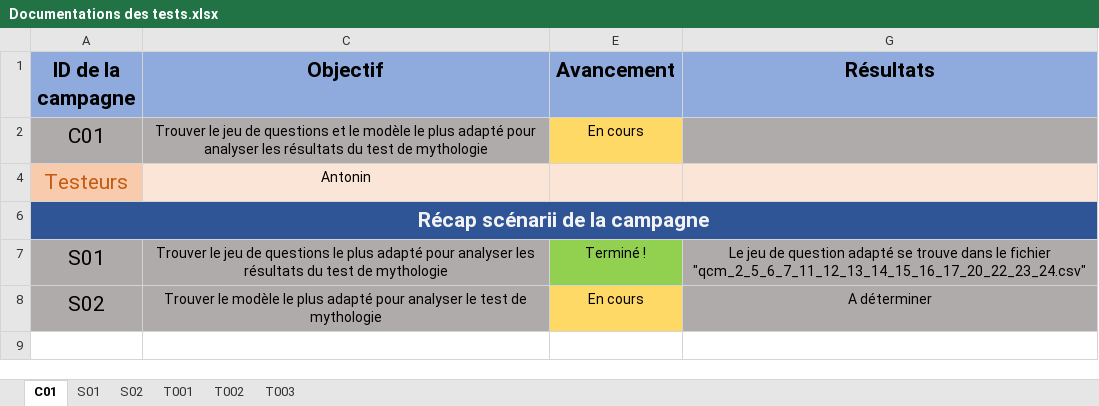
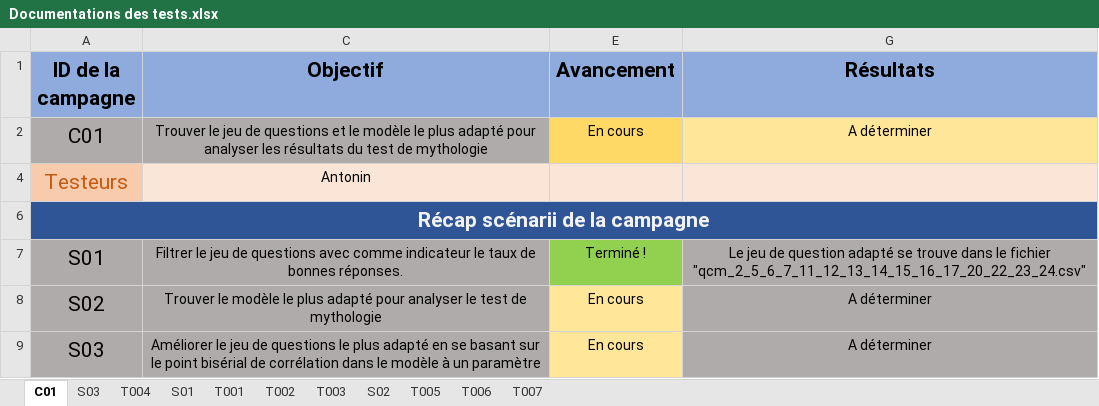
Before and after one commit to Tonin386/AlecolLearning, an Excel workbook: R/Documentations des tests.xlsx, sheet C01, drawn as a sheet; values as stored, in another font and other column widths than the file's, no borders; conditional formats not drawn; the diff names each change by its address in the sheet, - before the commit and + after, or states it on an @@ line.

Commit message:
Run some more tests

```diff
--- a/R/Documentations des tests.xlsx (sheet C01)
+++ b/R/Documentations des tests.xlsx (sheet C01)
+sheet tab: S03
+sheet tab: T004
+sheet tab: T005
+sheet tab: T006
+sheet tab: T007
@@ sheet tab order changed: C01 | S03 | T004 | S01 | T001 | T002 | T003 | S02 | T005 | T006 | T007 @@
-G2 (Résultats): (empty)
+G2 (Résultats): A déterminer
-G2 fill: #AFABAB
+G2 fill: #FFE699
-C7 (Objectif): Trouver le jeu de questions le plus adapté pour analyser les résultats du test de mythologie
+C7 (Objectif): Filtrer le jeu de questions avec comme indicateur le taux de bonnes réponses.
-E8 fill: #FFD966
+E8 fill: #FFE699
+row 9: S03 | Améliorer le jeu de questions le plus adapté en se basant sur le point bisérial de corrélation dans le modèle à un paramètre | En cours | A déterminer
```
Also changed, not shown: sheet S02, sheet S01, formulas that keep their value, hidden cells, 10 other files.
